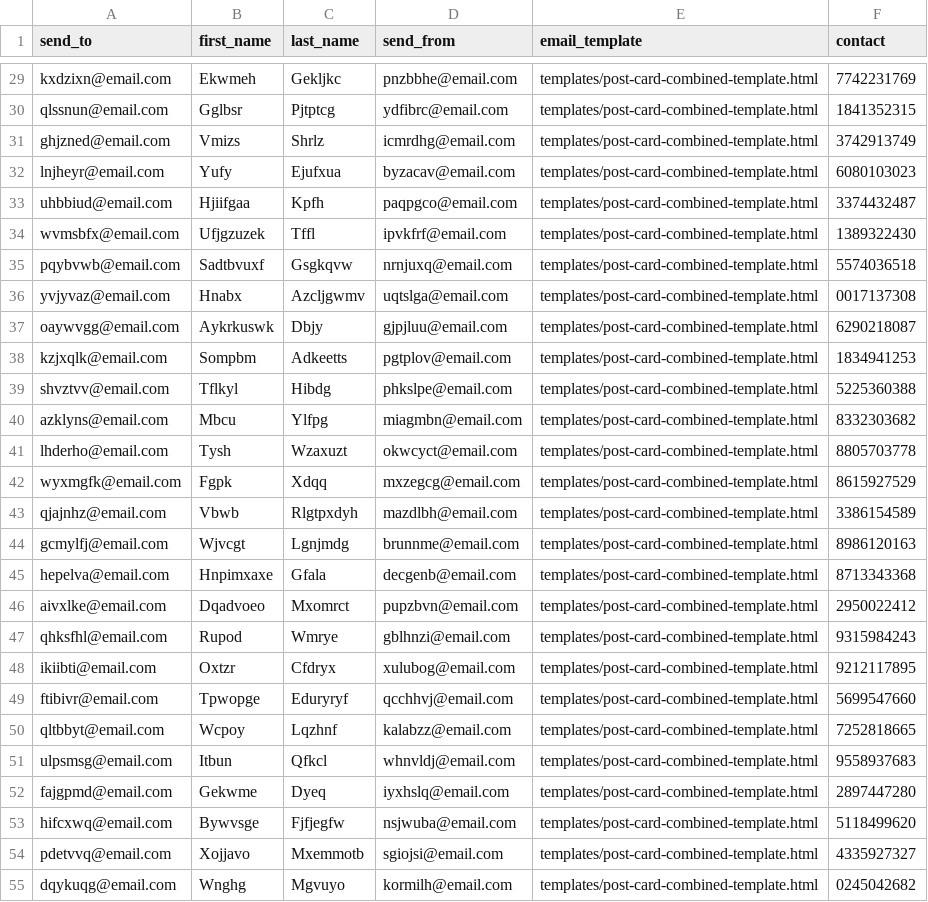
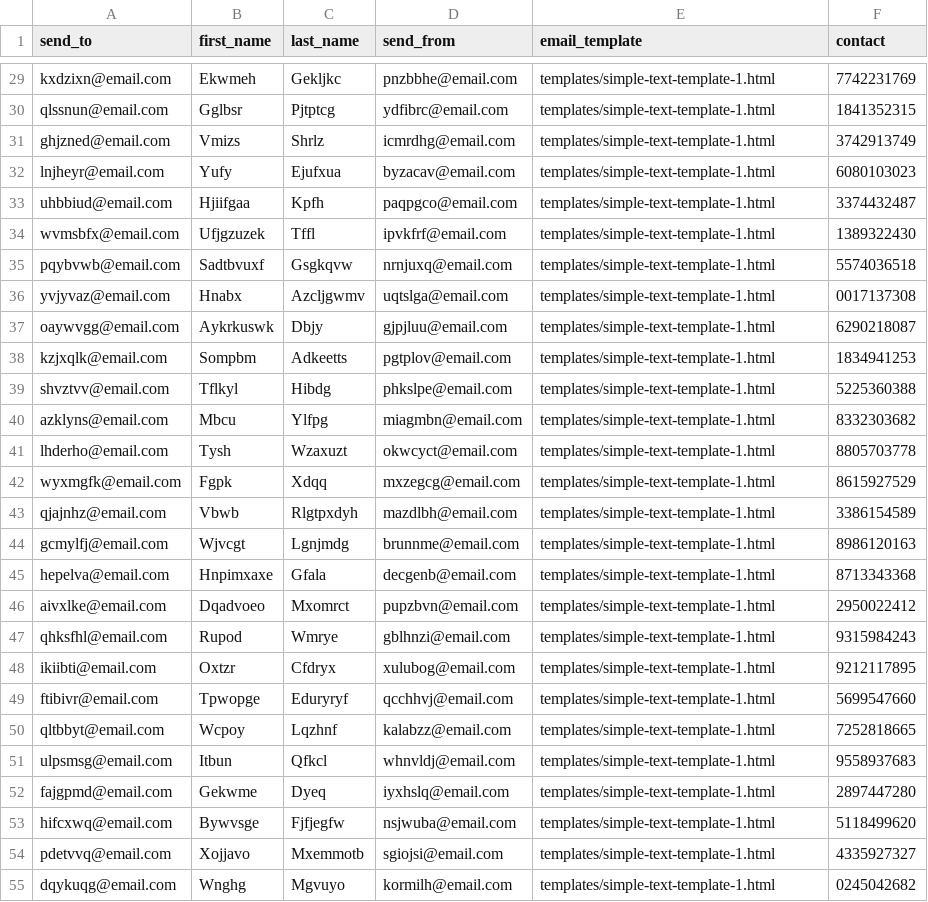
Before and after one commit to john-jaihyek-choi/batch-email-service, a CSV file: cdk/assets/batch/examples/valid-recipients-list-1.csv, drawn as a sheet; only a part is shown, gaps mark what is left out; the diff covers the shown part only; the diff names each change by its address in the sheet, - before the commit and + after, or states it on an @@ line.

Commit message:
example csv update with appropriate template key

```diff
--- a/cdk/assets/batch/examples/valid-recipients-list-1.csv
+++ b/cdk/assets/batch/examples/valid-recipients-list-1.csv
-E29:E55 (email_template): templates/post-card-combined-template.html
+E29:E55 (email_template): templates/simple-text-template-1.html
```
Also changed, not shown: 123 edited cells elsewhere in this file, cdk/assets/batch/examples/partially-complete-list-1.csv, cdk/assets/batch/examples/partially-complete-list.csv, 4 other files.
